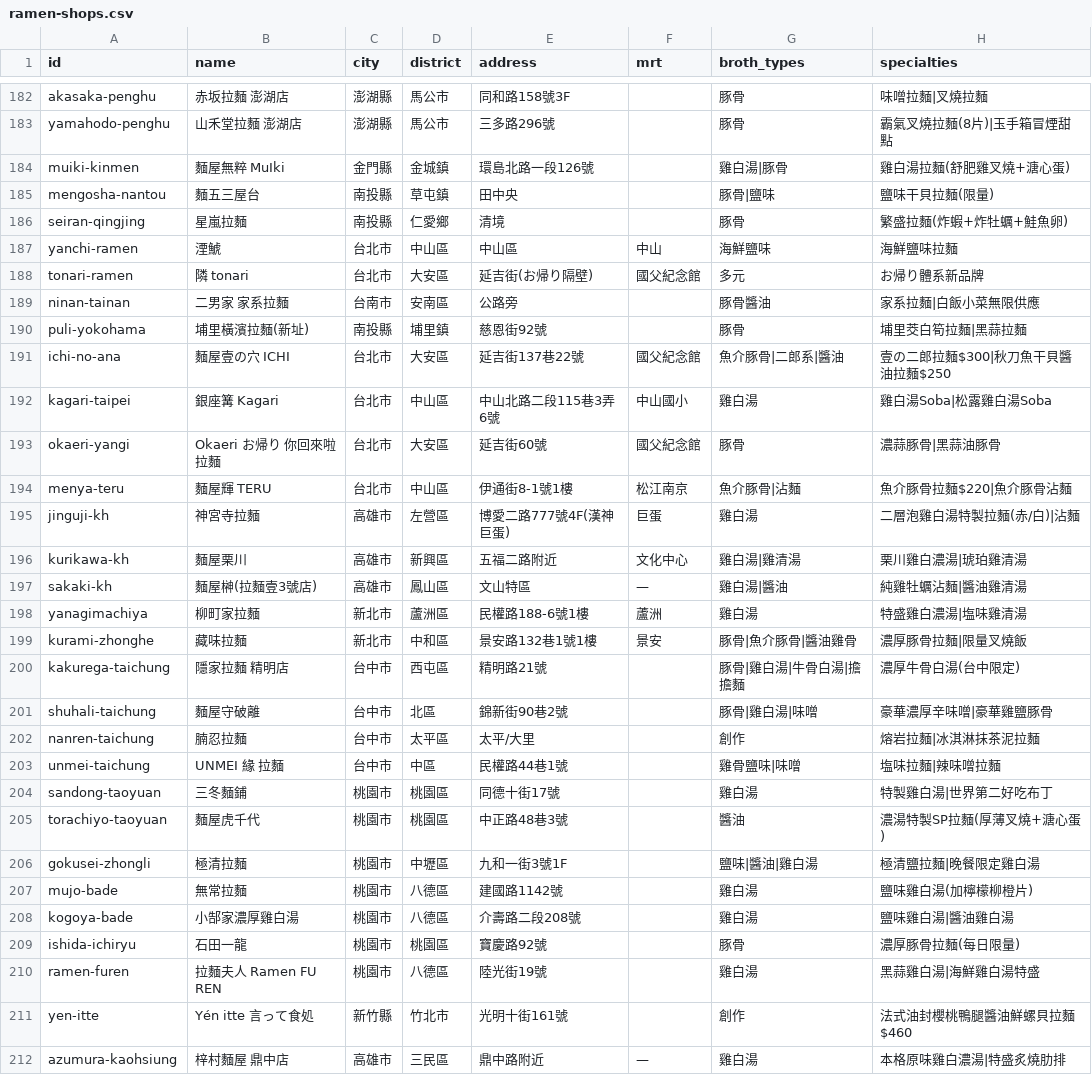
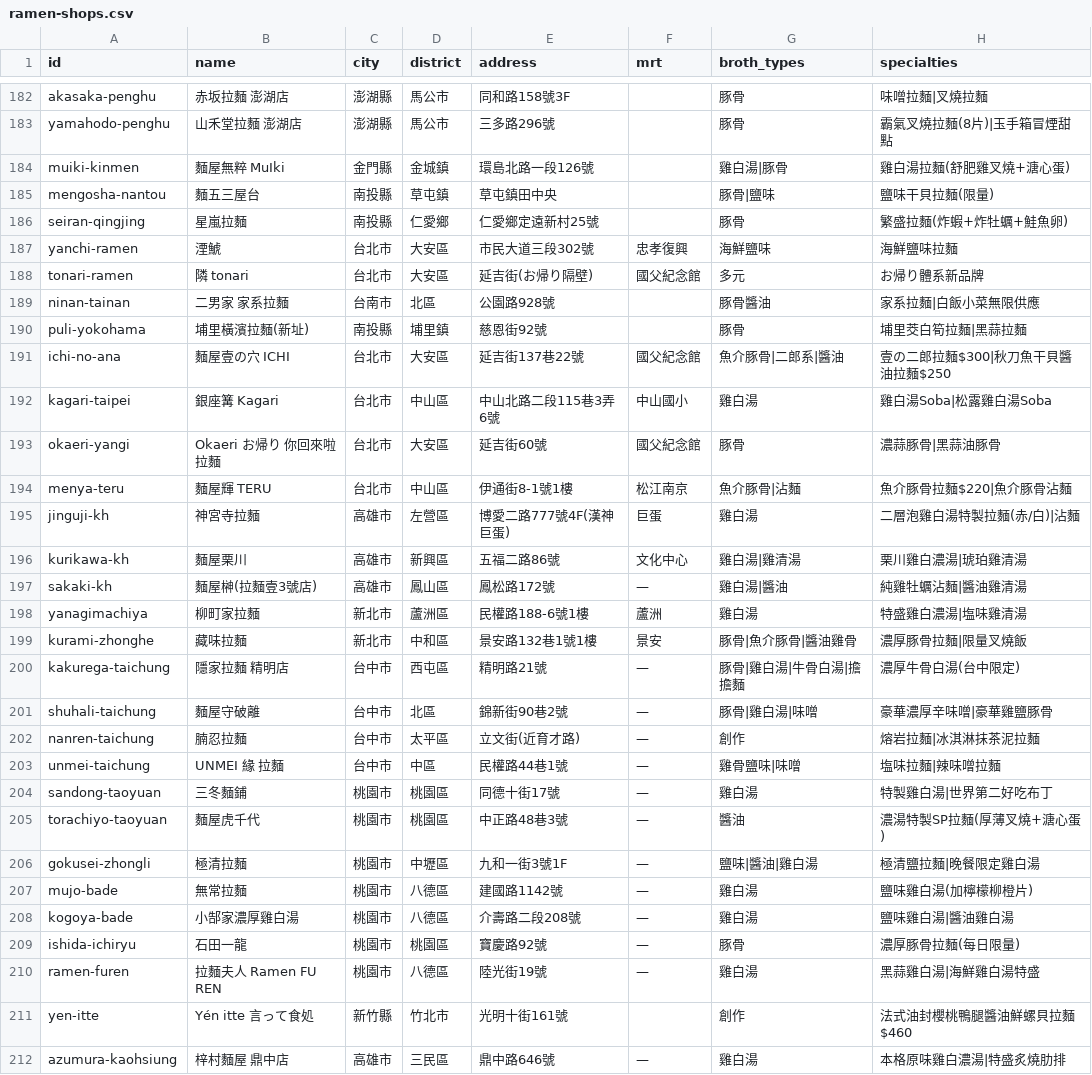
Before and after one commit to voidful/mian-hun, a CSV file: data/ramen-shops.csv, drawn as a sheet; only a part is shown, gaps mark what is left out; the diff covers the shown part only; the diff names each change by its address in the sheet, - before the commit and + after, or states it on an @@ line.

```diff
--- a/data/ramen-shops.csv
+++ b/data/ramen-shops.csv
-E185 (address): 田中央
+E185 (address): 草屯鎮田中央
-E186 (address): 清境
+E186 (address): 仁愛鄉定遠新村25號
-D187 (district): 中山區
+D187 (district): 大安區
-E187 (address): 中山區
+E187 (address): 市民大道三段302號
-F187 (mrt): 中山
+F187 (mrt): 忠孝復興
-D189 (district): 安南區
+D189 (district): 北區
-E189 (address): 公路旁
+E189 (address): 公園路928號
-E196 (address): 五福二路附近
+E196 (address): 五福二路86號
-E197 (address): 文山特區
+E197 (address): 鳳松路172號
-F200:F210 (mrt): (empty)
+F200:F210 (mrt): —
-E202 (address): 太平/大里
+E202 (address): 立文街(近育才路)
-E212 (address): 鼎中路附近
+E212 (address): 鼎中路646號
```
Also changed, not shown: 69 edited cells elsewhere in this file, 3 other files.
